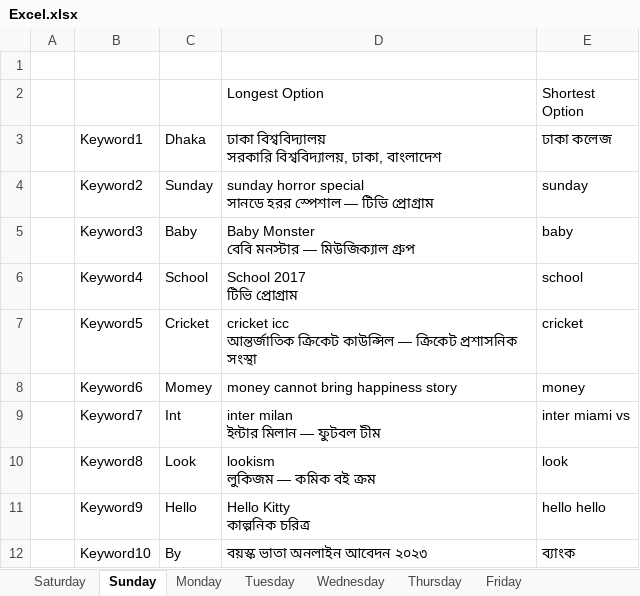
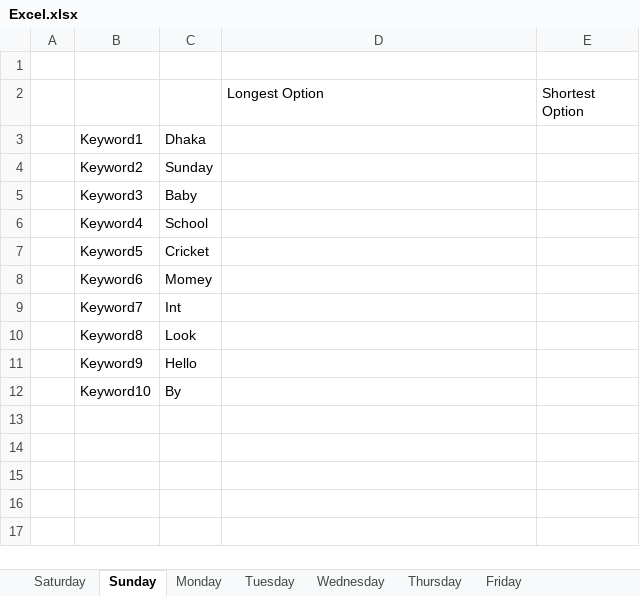
Before and after one commit to mdobns/GoogleSearchSuggestionAutomation, an Excel workbook: Excel.xlsx, sheet Sunday, drawn as a sheet; values as stored, in another font and other column widths than the file's, no borders; ↵ is a line break in a cell; the diff names each change by its address in the sheet, - before the commit and + after, or states it on an @@ line.

```diff
--- a/Excel.xlsx (sheet Sunday)
+++ b/Excel.xlsx (sheet Sunday)
-D3: ঢাকা বিশ্ববিদ্যালয় ↵ সরকারি বিশ্ববিদ্যালয়, ঢাকা, বাংলাদেশ
+D3: (empty)
-E3: ঢাকা কলেজ
+E3: (empty)
-D4: sunday horror special ↵ সানডে হরর স্পেশাল — টিভি প্রোগ্রাম
+D4: (empty)
-E4: sunday
+E4: (empty)
-D5: Baby Monster ↵ বেবি মনস্টার — মিউজিক্যাল গ্রুপ
+D5: (empty)
-E5: baby
+E5: (empty)
-D6: School 2017 ↵ টিভি প্রোগ্রাম
+D6: (empty)
-E6: school
+E6: (empty)
-D7: cricket icc ↵ আন্তর্জাতিক ক্রিকেট কাউন্সিল — ক্রিকেট প্রশাসনিক সংস্থা
+D7: (empty)
-E7: cricket
+E7: (empty)
-D8: money cannot bring happiness story
+D8: (empty)
-E8: money
+E8: (empty)
-D9: inter milan ↵ ইন্টার মিলান — ফুটবল টীম
+D9: (empty)
-E9: inter miami vs
+E9: (empty)
-D10: lookism ↵ লুকিজম — কমিক বই ক্রম
+D10: (empty)
-E10: look
+E10: (empty)
-D11: Hello Kitty ↵ কাল্পনিক চরিত্র
+D11: (empty)
-E11: hello hello
+E11: (empty)
-D12: বয়স্ক ভাতা অনলাইন আবেদন ২০২৩
+D12: (empty)
-E12: ব্যাংক
+E12: (empty)
```
Also changed, not shown: sheet Tuesday, sheet Wednesday, sheet Thursday, sheet Saturday, sheet Friday, sheet Monday, 3 other files.
